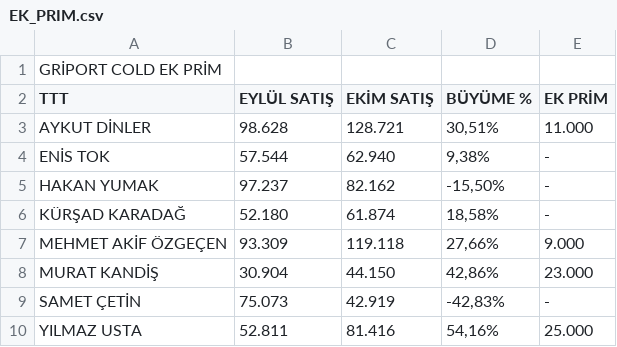
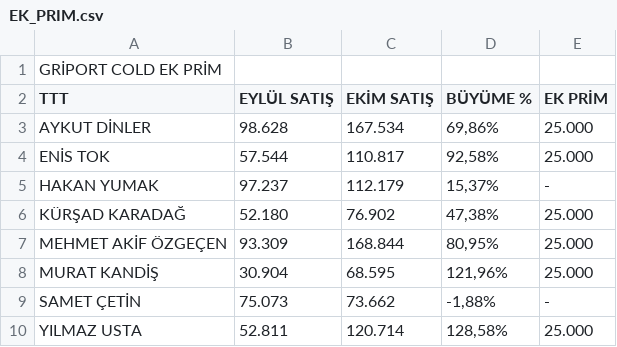
Before and after one commit to yilmazusta28/aslan.samsun.portal, a CSV file: EK_PRIM.csv, drawn as a sheet.

```diff
--- a/EK_PRIM.csv
+++ b/EK_PRIM.csv
@@ -2,9 +2,9 @@
 TTT;EYLÜL SATIŞ;EKİM SATIŞ;BÜYÜME %;EK PRİM
-AYKUT DİNLER;98.628;128.721;30,51%;11.000
-ENİS TOK;57.544;62.940;9,38%;-
-HAKAN YUMAK;97.237;82.162;-15,50%;-
-KÜRŞAD KARADAĞ;52.180;61.874;18,58%;-
-MEHMET AKİF ÖZGEÇEN;93.309;119.118;27,66%;9.000
-MURAT KANDİŞ;30.904;44.150;42,86%;23.000
-SAMET ÇETİN;75.073;42.919;-42,83%;-
-YILMAZ USTA;52.811;81.416;54,16%;25.000
+AYKUT DİNLER;98.628;167.534;69,86%;25.000
+ENİS TOK;57.544;110.817;92,58%;25.000
+HAKAN YUMAK;97.237;112.179;15,37%;-
+KÜRŞAD KARADAĞ;52.180;76.902;47,38%;25.000
+MEHMET AKİF ÖZGEÇEN;93.309;168.844;80,95%;25.000
+MURAT KANDİŞ;30.904;68.595;121,96%;25.000
+SAMET ÇETİN;75.073;73.662;-1,88%;-
+YILMAZ USTA;52.811;120.714;128,58%;25.000
```
Also changed, not shown: EK_PRIM_FAMTREC.csv, GENEL_TABLO.csv, 5 other files.
